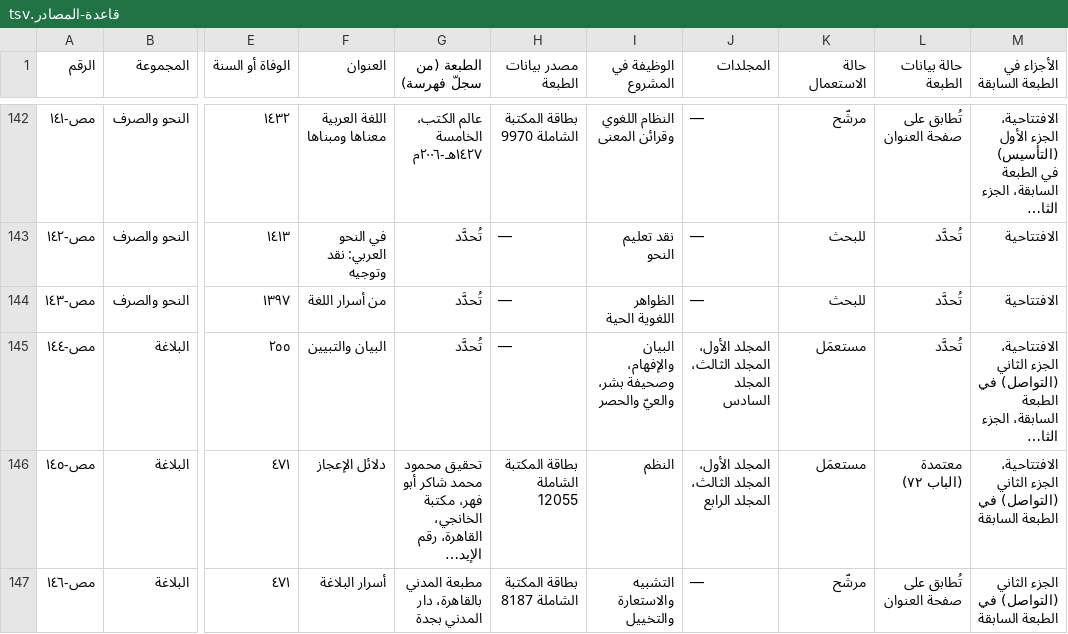
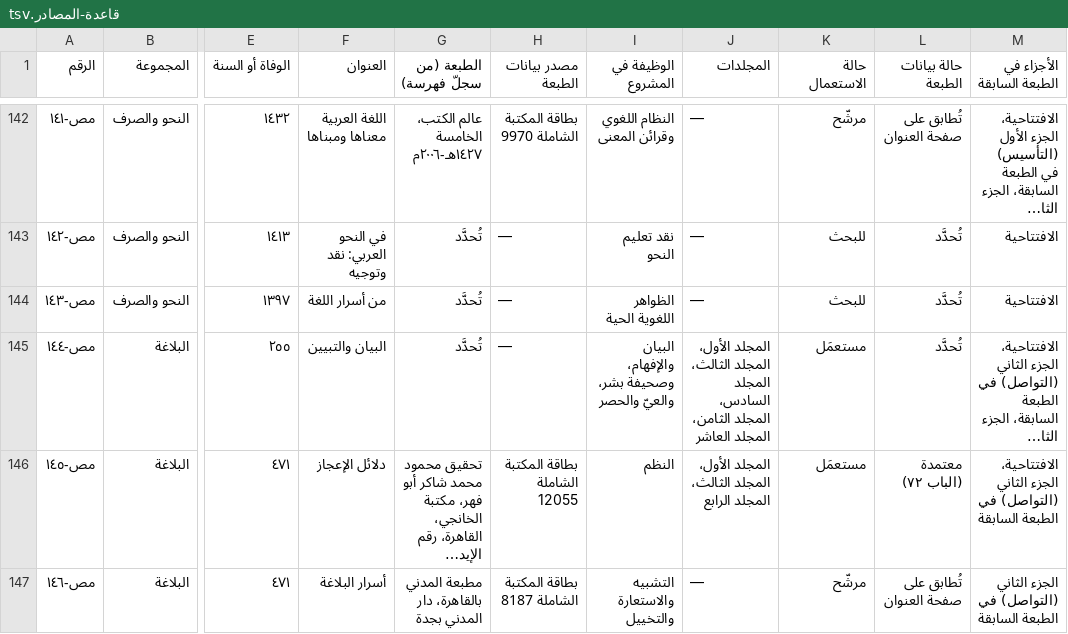
Before and after one commit to ahmadsulaimiy1/My-books, a TSV file: books/sinaat-al-mutakallim/book/_production/المصادر/قاعدة-المصادر.tsv, drawn as a sheet; only a part is shown, gaps mark what is left out; long unchanged cells end in …; the diff covers the shown part only; the diff names each change by its address in the sheet, - before the commit and + after, or states it on an @@ line.

```diff
--- a/books/sinaat-al-mutakallim/book/_production/المصادر/قاعدة-المصادر.tsv
+++ b/books/sinaat-al-mutakallim/book/_production/المصادر/قاعدة-المصادر.tsv
-J145 (المجلدات): …الثالث، المجلد السادس
+J145 (المجلدات): …الثالث، المجلد السادس، المجلد الثامن، المجلد العاشر
```
Also changed, not shown: 21 edited cells elsewhere in this file, 38 other files.
